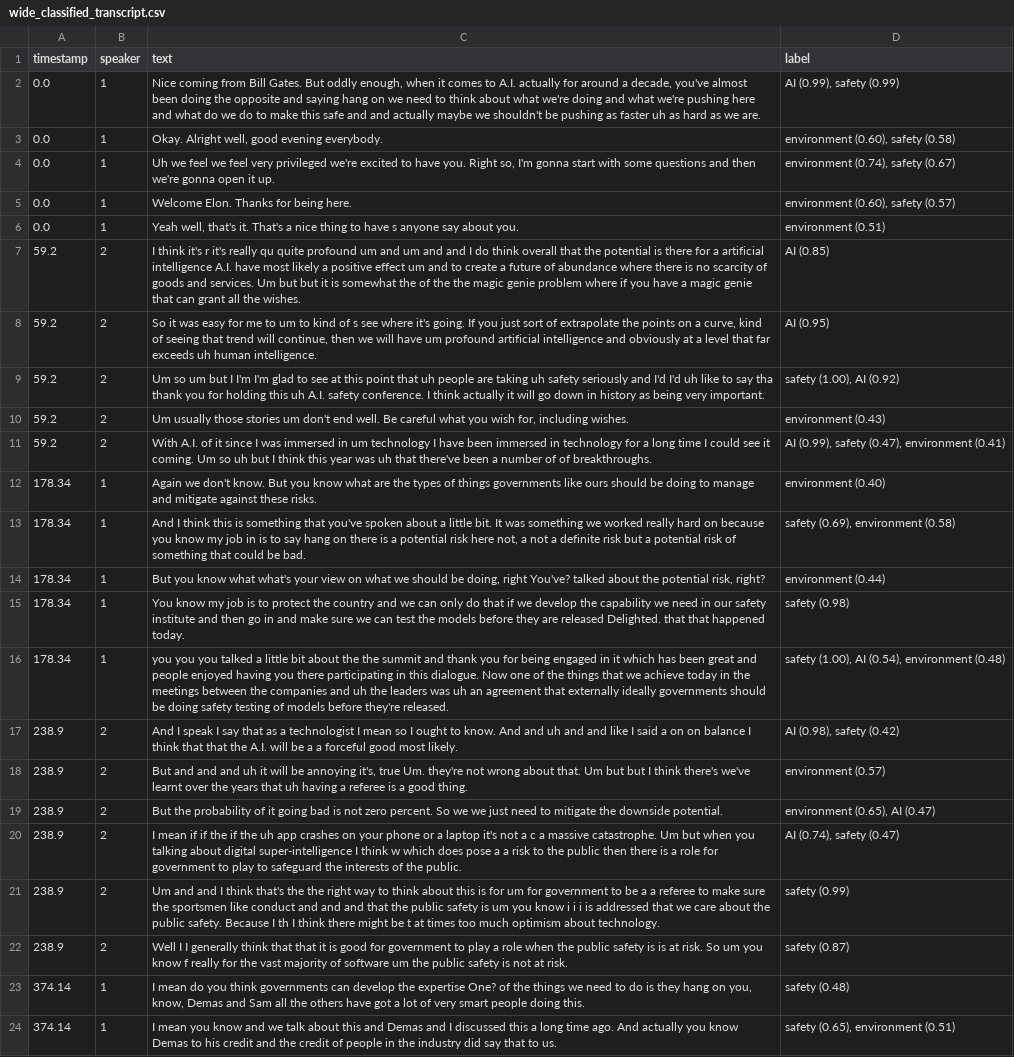
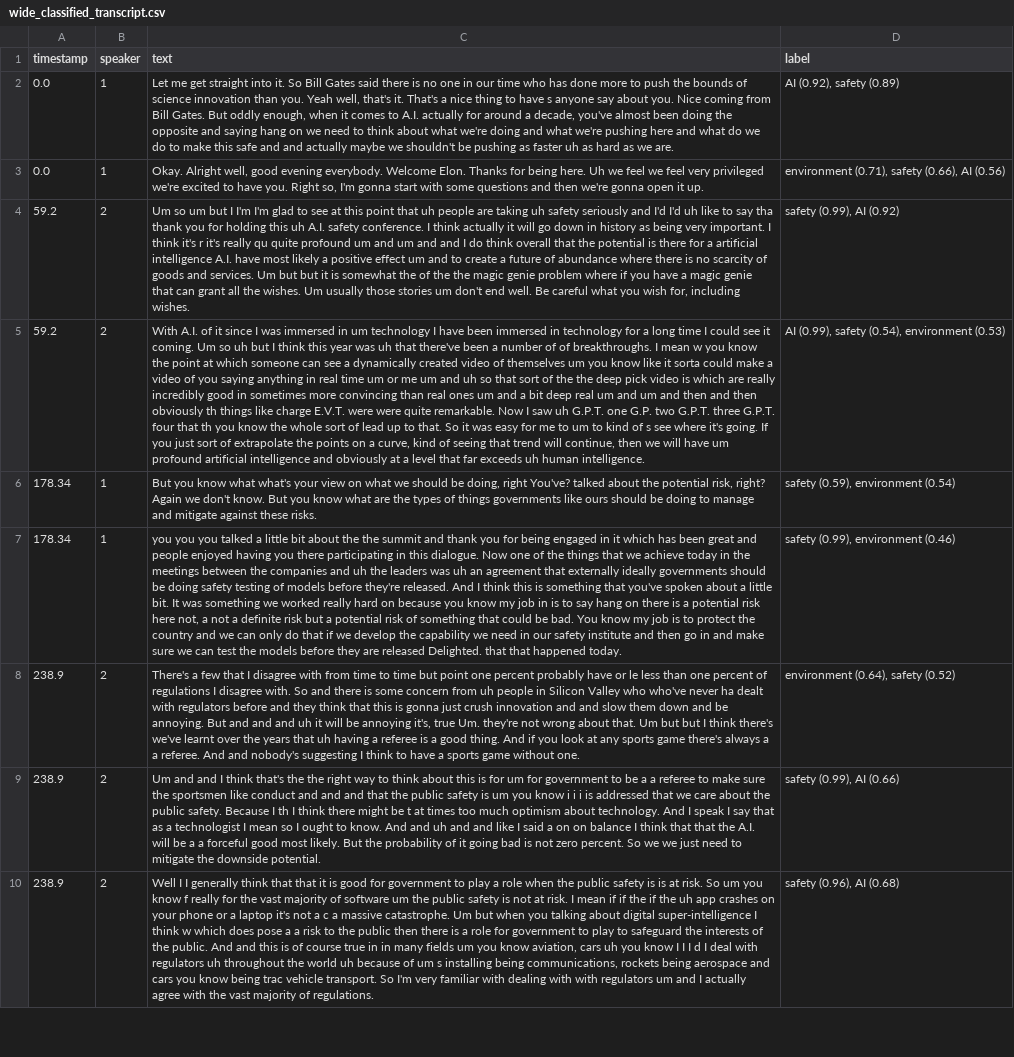
Before and after one commit to JonasWeinert/LATACA, a CSV file: wide_classified_transcript.csv, drawn as a sheet; only a part is shown; removed rows and columns are numbered as before the commit, all else as after; the diff covers the shown part only; the diff names each change by its address in the sheet, - before the commit and + after, or states it on an @@ line.

Commit message:
gitignore test

```diff
--- a/wide_classified_transcript.csv
+++ b/wide_classified_transcript.csv
-C2 (text): Nice coming…
+C2 (text): Let me get straight into it. So Bill Gates said there is no one in our time who has done more to push the bounds of science innovation than you. Yeah well, that's it. That's a nice thing to have s anyone say about you. Nice coming…
-D2 (label): AI (0.99), safety (0.99)
+D2 (label): AI (0.92), safety (0.89)
-C3 (text): …evening everybody.
+C3 (text): …evening everybody. Welcome Elon. Thanks for being here. Uh we feel we feel very privileged we're excited to have you. Right so, I'm gonna start with some questions and then we're gonna open it up.
-D3 (label): environment (0.60), safety (0.58)
+D3 (label): environment (0.71), safety (0.66), AI (0.56)
-row 4: 0.0 | 1 | Uh we feel we feel very privileged we're excited to have you. Right so, I'm gonna start with some questions and then we're gonna open it up. | environment (0.74), safety (0.67)
-row 5: 0.0 | 1 | Welcome Elon. Thanks for being here. | environment (0.60), safety (0.57)
-row 6: 0.0 | 1 | Yeah well, that's it. That's a nice thing to have s anyone say about you. | environment (0.51)
-row 7: 59.2 | 2 | I think it's r it's really qu quite profound um and um and and I do think overall that the potential is there for a artificial intelligence A.I. have most likely a positive effect um and to create a future of abundance where there is no scarcity of goods and services. Um but but it is somewhat the of the the magic genie problem where if you have a magic genie that can grant all the wishes. | AI (0.85)
-row 8: 59.2 | 2 | So it was easy for me to um to kind of s see where it's going. If you just sort of extrapolate the points on a curve, kind of seeing that trend will continue, then we will have um profound artificial intelligence and obviously at a level that far exceeds uh human intelligence. | AI (0.95)
-C4 (text): …very important.
+C4 (text): …very important. I think it's r it's really qu quite profound um and um and and I do think overall that the potential is there for a artificial intelligence A.I. have most likely a positive effect um and to create a future of abundance where there is no scarcity of goods and services. Um but but it is somewhat the of the the magic genie problem where if you have a magic genie that can grant all the wishes. Um usually those stories um don't end well. Be careful what you wish for, including wishes.
-D4 (label): safety (1.00), AI (0.92)
+D4 (label): safety (0.99), AI (0.92)
-row 10: 59.2 | 2 | Um usually those stories um don't end well. Be careful what you wish for, including wishes. | environment (0.43)
-C5 (text): …of breakthroughs.
+C5 (text): …of breakthroughs. I mean w you know the point at which someone can see a dynamically created video of themselves um you know like it sorta could make a video of you saying anything in real time um or me um and uh so that sort of the the deep pick video is which are really incredibly good in sometimes more convincing than real ones um and a bit deep real um and um and then and then obviously th things like charge E.V.T. were were quite remarkable. Now I saw uh G.P.T. one G.P. two G.P.T. three G.P.T. four that th you know the whole sort of lead up to that. So it was easy for me to um to kind of s see where it's going. If you just sort of extrapolate the points on a curve, kind of seeing that trend will continue, then we will have um profound artificial intelligence and obviously at a level that far exceeds uh human intelligence.
-D5 (label): AI (0.99), safety (0.47), environment (0.41)
+D5 (label): AI (0.99), safety (0.54), environment (0.53)
-row 12: 178.34 | 1 | Again we don't know. But you know what are the types of things governments like ours should be doing to manage and mitigate against these risks. | environment (0.40)
-row 13: 178.34 | 1 | And I think this is something that you've spoken about a little bit. It was something we worked really hard on because you know my job in is to say hang on there is a potential risk here not, a not a definite risk but a potential risk of something that could be bad. | safety (0.69), environment (0.58)
-C6 (text): …risk, right?
+C6 (text): …risk, right? Again we don't know. But you know what are the types of things governments like ours should be doing to manage and mitigate against these risks.
-D6 (label): environment (0.44)
+D6 (label): safety (0.59), environment (0.54)
-row 15: 178.34 | 1 | You know my job is to protect the country and we can only do that if we develop the capability we need in our safety institute and then go in and make sure we can test the models before they are released Delighted. that that happened today. | safety (0.98)
-C7 (text): …they're released.
+C7 (text): …they're released. And I think this is something that you've spoken about a little bit. It was something we worked really hard on because you know my job in is to say hang on there is a potential risk here not, a not a definite risk but a potential risk of something that could be bad. You know my job is to protect the country and we can only do that if we develop the capability we need in our safety institute and then go in and make sure we can test the models before they are released Delighted. that that happened today.
-D7 (label): safety (1.00), AI (0.54), environment (0.48)
+D7 (label): safety (0.99), environment (0.46)
-row 17: 238.9 | 2 | And I speak I say that as a technologist I mean so I ought to know. And and uh and and like I said a on on balance I think that that the A.I. will be a a forceful good most likely. | AI (0.98), safety (0.42)
-row 18: 238.9 | 2 | But and and and uh it will be annoying it's, true Um. they're not wrong about that. Um but but I think there's we've learnt over the years that uh having a referee is a good thing. | environment (0.57)
-C8 (text): But the probability of it going bad is not zero percent. So we we just need to mitigate the downside potential.
+C8 (text): There's a few that I disagree with from time to time but point one percent probably have or le less than one percent of regulations I disagree with. So and there is some concern from uh people in Silicon Valley who who've never ha dealt with regulators before and they think that this is gonna just crush innovation and and slow them down and be annoying. But and and and uh it will be annoying it's, true Um. they're not wrong about that. Um but but I think there's we've learnt over the years that uh having a referee is a good thing. And if you look at any sports game there's always a a referee. And and nobody's suggesting I think to have a sports game without one.
-D8 (label): environment (0.65), AI (0.47)
+D8 (label): environment (0.64), safety (0.52)
-row 20: 238.9 | 2 | I mean if if the if the uh app crashes on your phone or a laptop it's not a c a massive catastrophe. Um but when you talking about digital super-intelligence I think w which does pose a a risk to the public then there is a role for government to play to safeguard the interests of the public. | AI (0.74), safety (0.47)
-C9 (text): …about technology.
+C9 (text): …about technology. And I speak I say that as a technologist I mean so I ought to know. And and uh and and like I said a on on balance I think that that the A.I. will be a a forceful good most likely. But the probability of it going bad is not zero percent. So we we just need to mitigate the downside potential.
-D9 (label): safety (0.99)
+D9 (label): safety (0.99), AI (0.66)
-C10 (text): …at risk.
+C10 (text): …at risk. I mean if if the if the uh app crashes on your phone or a laptop it's not a c a massive catastrophe. Um but when you talking about digital super-intelligence I think w which does pose a a risk to the public then there is a role for government to play to safeguard the interests of the public. And and this is of course true in in many fields um you know aviation, cars uh you know I I I d I deal with regulators uh throughout the world uh because of um s installing being communications, rockets being aerospace and cars you know being trac vehicle transport. So I'm very familiar with dealing with with regulators um and I actually agree with the vast majority of regulations.
-D10 (label): safety (0.87)
+D10 (label): safety (0.96), AI (0.68)
-row 23: 374.14 | 1 | I mean do you think governments can develop the expertise One? of the things we need to do is they hang on you, know, Demas and Sam all the others have got a lot of very smart people doing this. | safety (0.48)
-row 24: 374.14 | 1 | I mean you know and we talk about this and Demas and I discussed this a long time ago. And actually you know Demas to his credit and the credit of people in the industry did say that to us. | safety (0.65), environment (0.51)
```
Also changed, not shown: 1 removed row and 6 edited cells elsewhere in this file, 7 other files.
